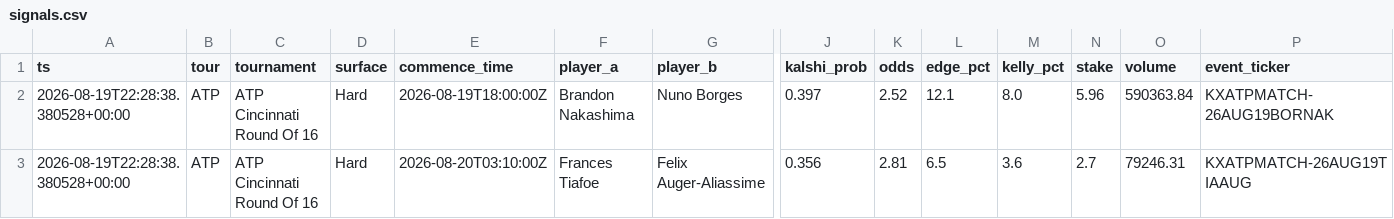
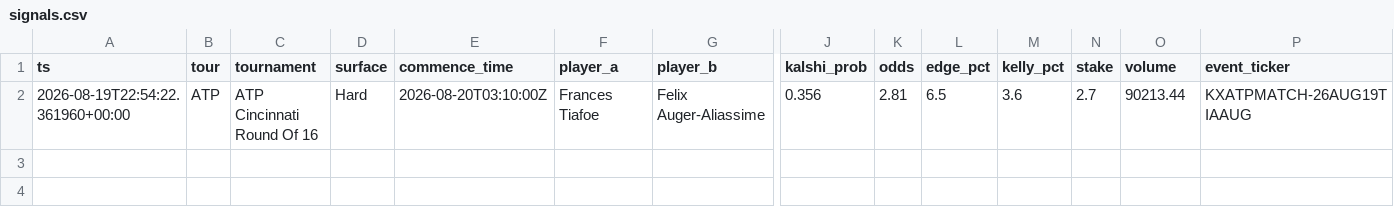
Before and after one commit to JorgeCampe/tennis-signals-bot, a CSV file: tennis_signals_bot/data/signals.csv, drawn as a sheet; only a part is shown, gaps mark what is left out; removed rows and columns are numbered as before the commit, all else as after; rows hold the shown columns only; the diff names each change by its address in the sheet, - before the commit and + after, or states it on an @@ line.

```diff
--- a/tennis_signals_bot/data/signals.csv
+++ b/tennis_signals_bot/data/signals.csv
-row 2: 2026-08-19T22:28:38.380528+00:00 | ATP | ATP Cincinnati Round Of 16 | Hard | 2026-08-19T18:00:00Z | Brandon Nakashima | Nuno Borges | 0.397 | 2.52 | 12.1 | 8.0 | 5.96 | 590363.84 | KXATPMATCH-26AUG19BORNAK
-A2 (ts): 2026-08-19T22:28:38.380528+00:00
+A2 (ts): 2026-08-19T22:54:22.361960+00:00
-O2 (volume): 79246.31
+O2 (volume): 90213.44
```
Also changed, not shown: tennis_signals_bot/data/equity.csv, 2 other files.
